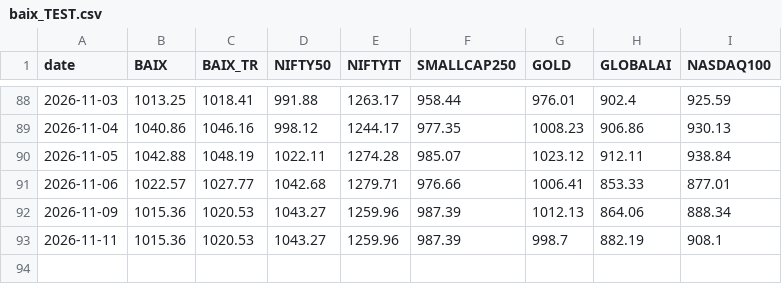
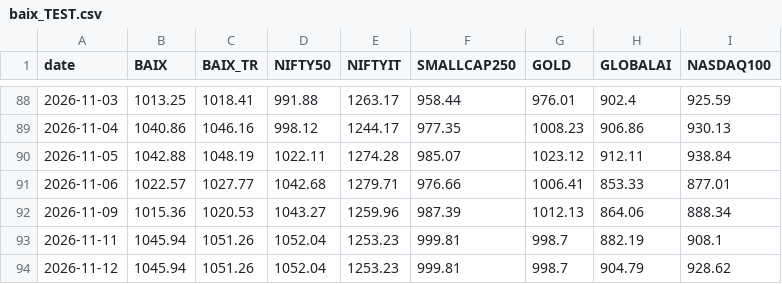
Before and after one commit to Harshapp45/india-pure-ai-index, a CSV file: data/processed/baix_TEST.csv, drawn as a sheet; only a part is shown, gaps mark what is left out.

```diff
--- a/data/processed/baix_TEST.csv
+++ b/data/processed/baix_TEST.csv
@@ -92,2 +92,3 @@ date,BAIX,BAIX_TR,NIFTY50,NIFTYIT,SMALLCAP250,GOLD,GLOBALAI,NASDAQ100
 2026-11-09,1015.36,1020.53,1043.27,1259.96,987.39,1012.13,864.06,888.34
-2026-11-11,1015.36,1020.53,1043.27,1259.96,987.39,998.7,882.19,908.1
+2026-11-11,1045.94,1051.26,1052.04,1253.23,999.81,998.7,882.19,908.1
+2026-11-12,1045.94,1051.26,1052.04,1253.23,999.81,998.7,904.79,928.62
```
Also changed, not shown: data/processed/liquidity_check.csv, data/raw/prices/adj_close.csv, 4 other files.
